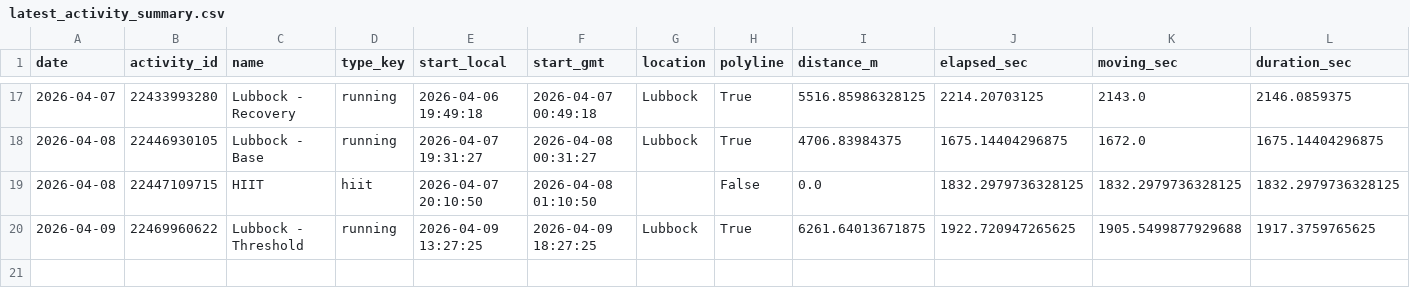
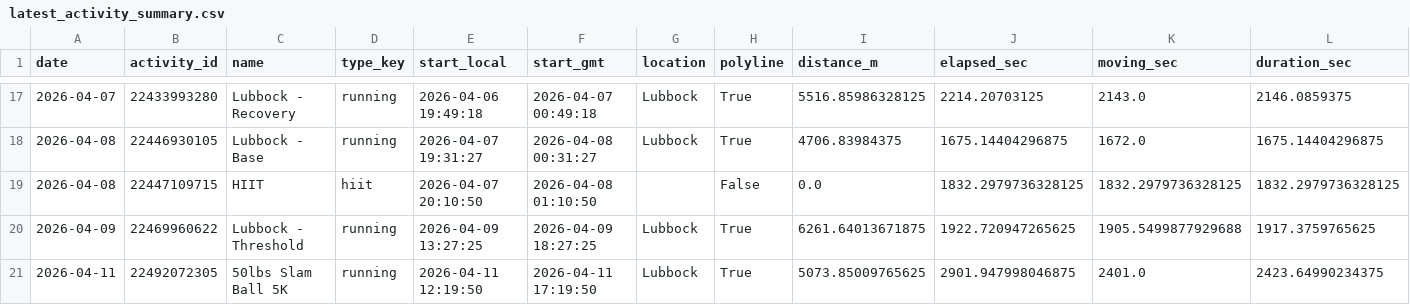
Before and after one commit to tijuanajack/GarminDataPull, a CSV file: garmin_agent/data/latest_activity_summary.csv, drawn as a sheet; only a part is shown, gaps mark what is left out; rows hold the shown columns only; the diff names each change by its address in the sheet, - before the commit and + after, or states it on an @@ line.

```diff
--- a/garmin_agent/data/latest_activity_summary.csv
+++ b/garmin_agent/data/latest_activity_summary.csv
+row 21: 2026-04-11 | 22492072305 | 50lbs Slam Ball 5K | running | 2026-04-11 12:19:50 | 2026-04-11 17:19:50 | Lubbock | True | 5073.85009765625 | 2901.947998046875 | 2401.0 | 2423.64990234375
```
